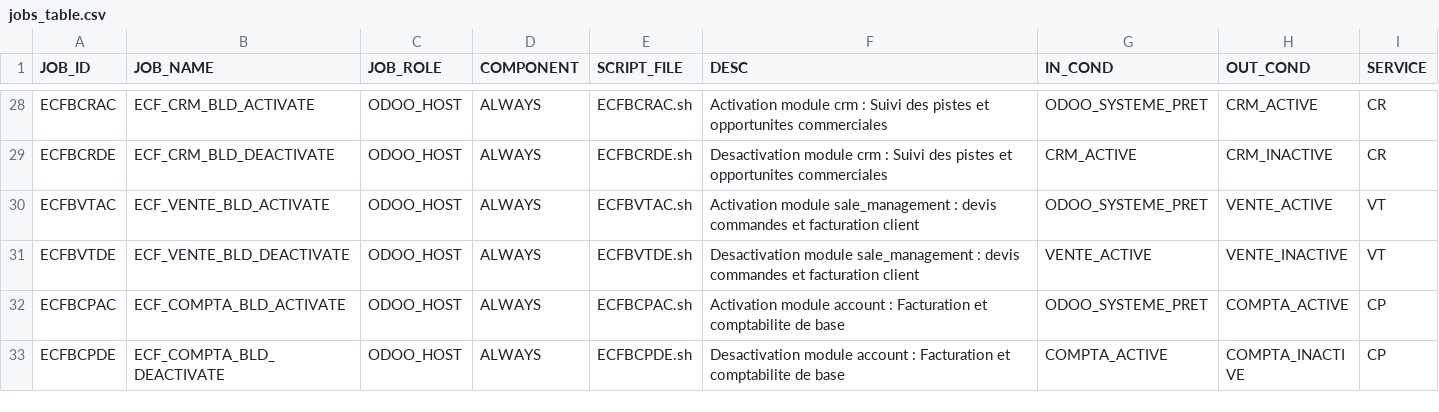
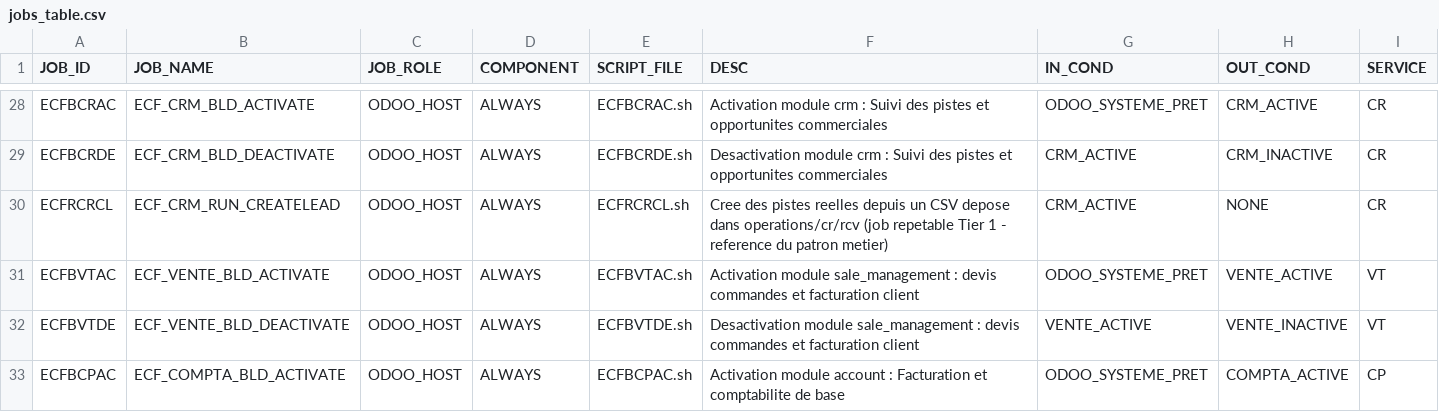
Before and after one commit to ykeupssi123-ship-it/ECF, a CSV file: jobs_table.csv, drawn as a sheet; only a part is shown, gaps mark what is left out; the shorter side is filled out with more unchanged rows; the diff names each change by its address in the sheet, - before the commit and + after, or states it on an @@ line.

```diff
--- a/jobs_table.csv
+++ b/jobs_table.csv
+row 30: ECFRCRCL | ECF_CRM_RUN_CREATELEAD | ODOO_HOST | ALWAYS | ECFRCRCL.sh | Cree des pistes reelles depuis un CSV depose dans operations/cr/rcv (job repetable Tier 1 - reference du patron metier) | CRM_ACTIVE | NONE | CR
```
Also changed, not shown: 5 other files.
